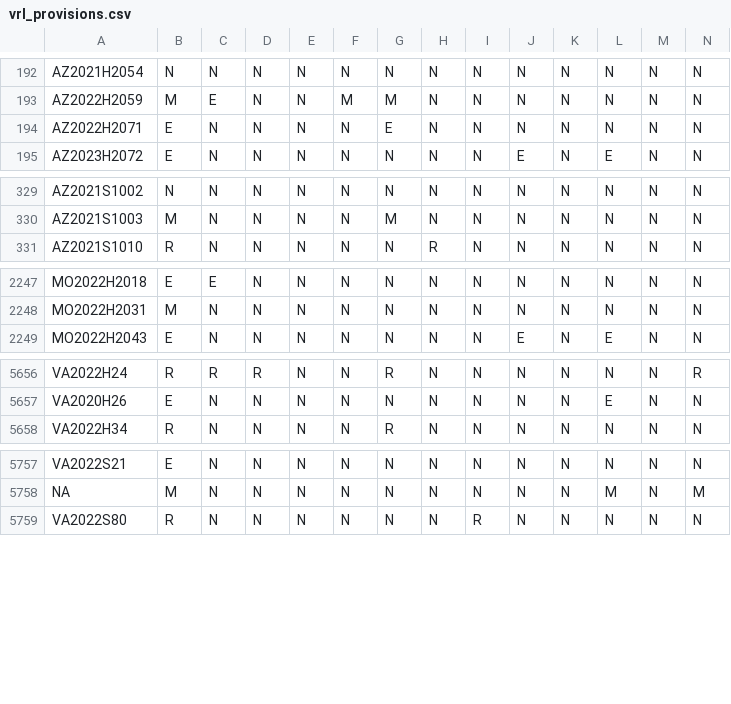
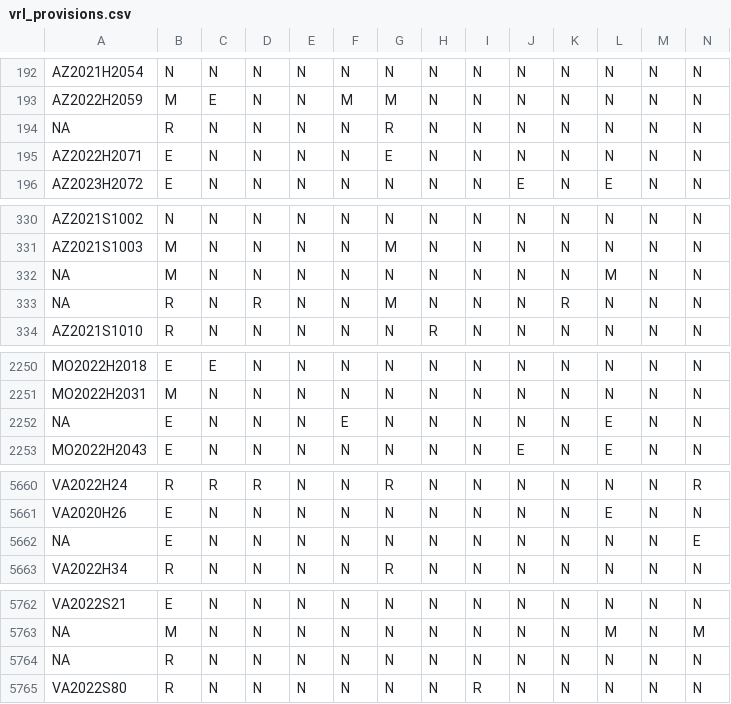
Before and after one commit to jloffredo2/state-elect-law-db, a CSV file: output/vrl_provisions.csv, drawn as a sheet; only a part is shown, gaps mark what is left out; rows hold the shown columns only; the diff covers the shown part only; the diff names each change by its address in the sheet, - before the commit and + after, or states it on an @@ line.

```diff
--- a/output/vrl_provisions.csv
+++ b/output/vrl_provisions.csv
+row 194: NA | R | N | N | N | N | R | N | N | N | N | N | N | N
+row 332: NA | M | N | N | N | N | N | N | N | N | N | M | N | N
+row 333: NA | R | N | R | N | N | M | N | N | N | R | N | N | N
+row 2252: NA | E | N | N | N | E | N | N | N | N | N | E | N | N
+row 5662: NA | E | N | N | N | N | N | N | N | N | N | N | N | E
+row 5764: NA | R | N | N | N | N | N | N | N | N | N | N | N | N
```
Also changed, not shown: 2 added rows, 6 moved rows and 6 edited cells elsewhere in this file, 4 other files.
